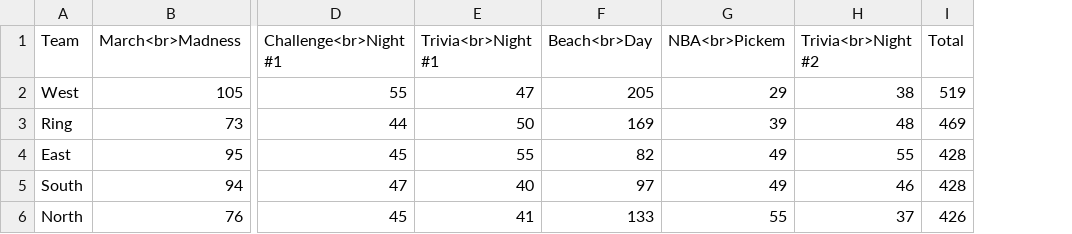
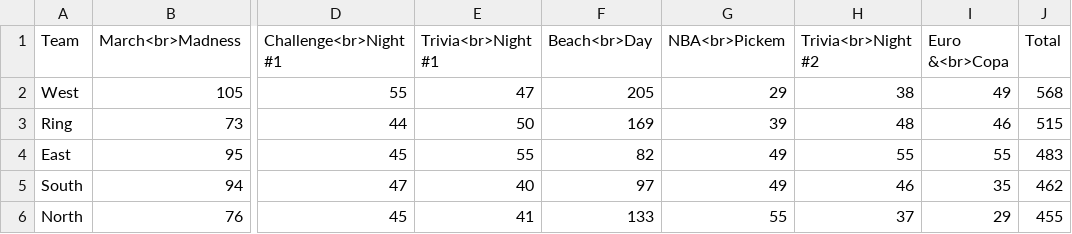
Before and after one commit to Jmanweller/SummerChallenge24, a CSV file: TeamScoreboard.csv, drawn as a sheet; only a part is shown, gaps mark what is left out; addresses are those after the commit; the diff names each change by its address in the sheet, - before the commit and + after, or states it on an @@ line.

```diff
--- a/TeamScoreboard.csv
+++ b/TeamScoreboard.csv
+column I (Euro &<br>Copa), rows 2-6: 49 | 46 | 55 | 35 | 29
-J2 (Total): 519
+J2 (Total): 568
-J3 (Total): 469
+J3 (Total): 515
-J4 (Total): 428
+J4 (Total): 483
-J5 (Total): 428
+J5 (Total): 462
-J6 (Total): 426
+J6 (Total): 455
```
Also changed, not shown: PlayerScoreboard.csv.
